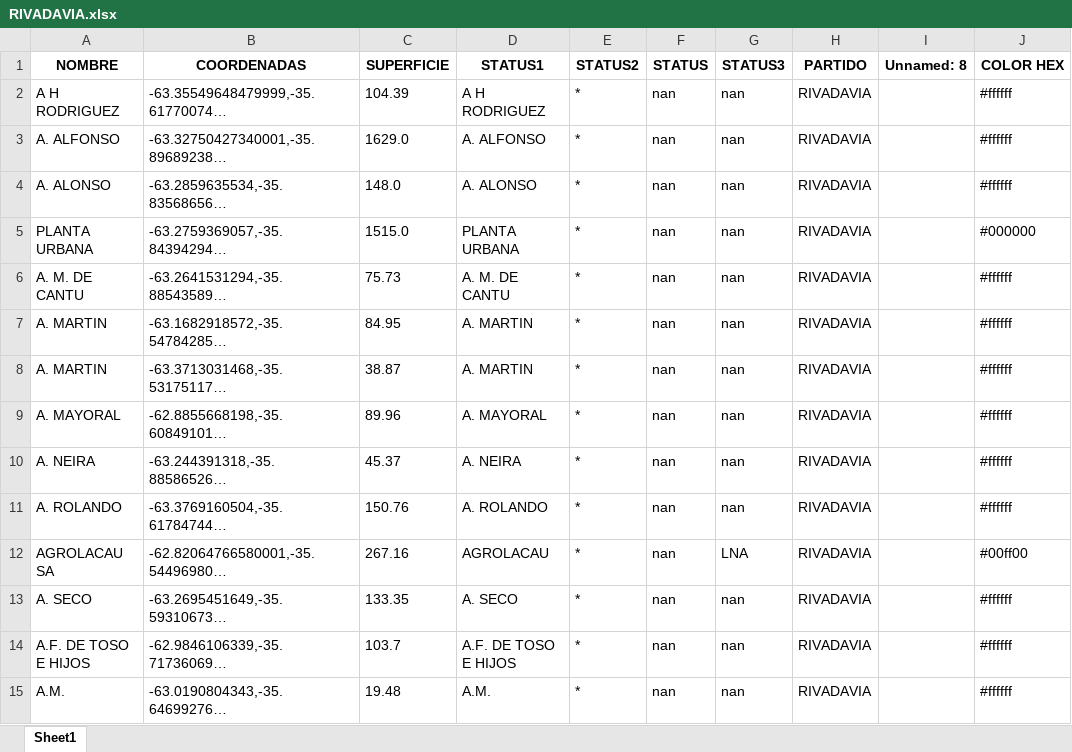
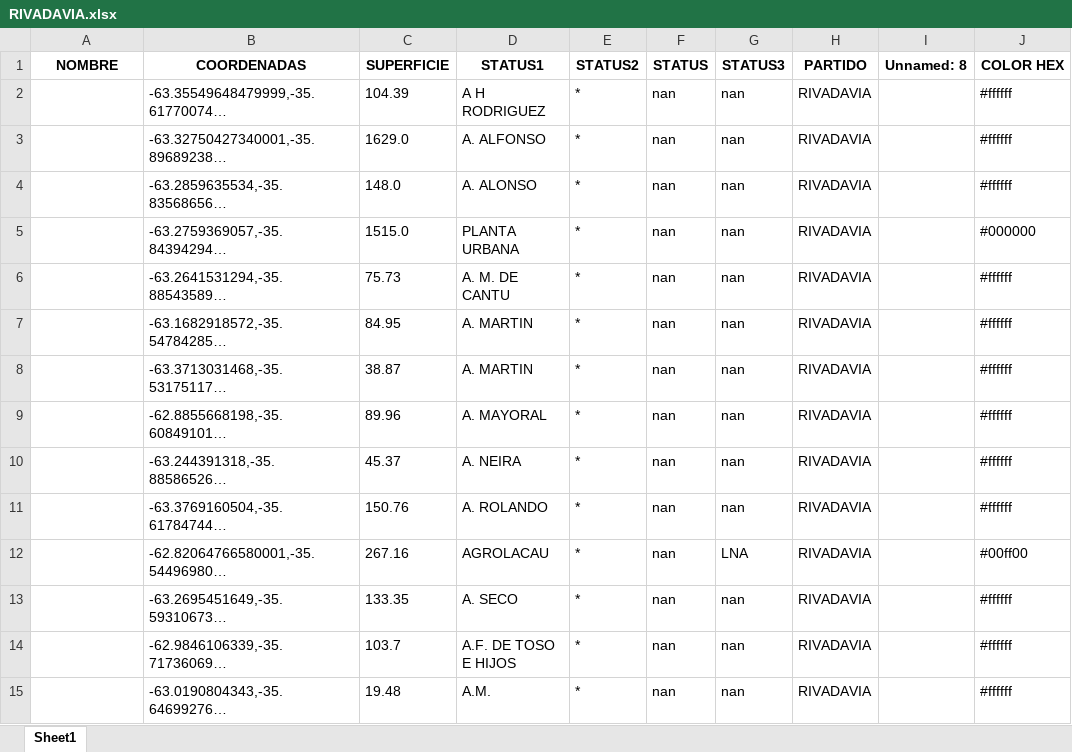
Before and after one commit to diegoubici/MAppEAR, an Excel workbook: data/RIVADAVIA/RIVADAVIA.xlsx, sheet Sheet1, drawn as a sheet; only a part is shown; long unchanged cells end in …; values as stored, in another font and other column widths than the file's, no borders; the diff covers the shown part only; the diff names each change by its address in the sheet, - before the commit and + after, or states it on an @@ line.

```diff
--- a/data/RIVADAVIA/RIVADAVIA.xlsx (sheet Sheet1)
+++ b/data/RIVADAVIA/RIVADAVIA.xlsx (sheet Sheet1)
-A2 (NOMBRE): A H RODRIGUEZ
+A2 (NOMBRE): (empty)
-A3 (NOMBRE): A. ALFONSO
+A3 (NOMBRE): (empty)
-A4 (NOMBRE): A. ALONSO
+A4 (NOMBRE): (empty)
-A5 (NOMBRE): PLANTA URBANA
+A5 (NOMBRE): (empty)
-A6 (NOMBRE): A. M. DE CANTU
+A6 (NOMBRE): (empty)
-A7:A8 (NOMBRE): A. MARTIN
+A7:A8 (NOMBRE): (empty)
-A9 (NOMBRE): A. MAYORAL
+A9 (NOMBRE): (empty)
-A10 (NOMBRE): A. NEIRA
+A10 (NOMBRE): (empty)
-A11 (NOMBRE): A. ROLANDO
+A11 (NOMBRE): (empty)
-A12 (NOMBRE): AGROLACAU SA
+A12 (NOMBRE): (empty)
-A13 (NOMBRE): A. SECO
+A13 (NOMBRE): (empty)
-A14 (NOMBRE): A.F. DE TOSO E HIJOS
+A14 (NOMBRE): (empty)
-A15 (NOMBRE): A.M.
+A15 (NOMBRE): (empty)
```
Also changed, not shown: 1091 edited cells elsewhere in this sheet, data/DSUBICI/RIVADAVIA.xlsx, 7 other files.
